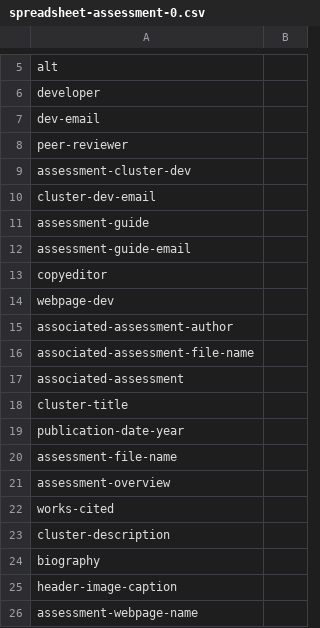
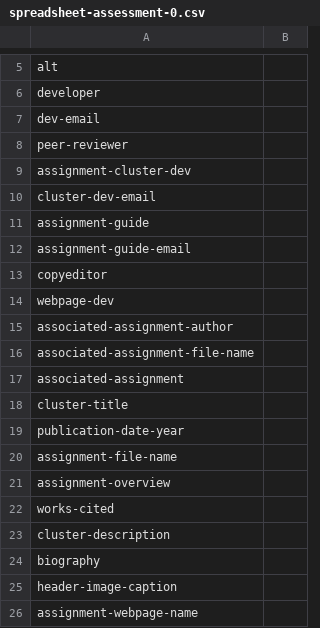
Before and after one commit to undiscipliningvc/undiscipliningvc, a CSV file: 0_dev/0_page-dev/2_python-files/spreadsheet-assessment-0.csv, drawn as a sheet; only a part is shown, gaps mark what is left out.

Commit message:
u assessment to assignment language

```diff
--- a/0_dev/0_page-dev/2_python-files/spreadsheet-assessment-0.csv
+++ b/0_dev/0_page-dev/2_python-files/spreadsheet-assessment-0.csv
@@ -8,15 +8,15 @@ dev-email,
 peer-reviewer,
-assessment-cluster-dev,
+assignment-cluster-dev,
 cluster-dev-email,
-assessment-guide,
-assessment-guide-email,
+assignment-guide,
+assignment-guide-email,
 copyeditor,
 webpage-dev,
-associated-assessment-author,
-associated-assessment-file-name,
-associated-assessment,
+associated-assignment-author,
+associated-assignment-file-name,
+associated-assignment,
 cluster-title,
 publication-date-year,
-assessment-file-name,
-assessment-overview,
+assignment-file-name,
+assignment-overview,
 works-cited,
@@ -25,2 +25,2 @@ biography,
 header-image-caption,
-assessment-webpage-name,
+assignment-webpage-name,
```
Also changed, not shown: 27 other files.
